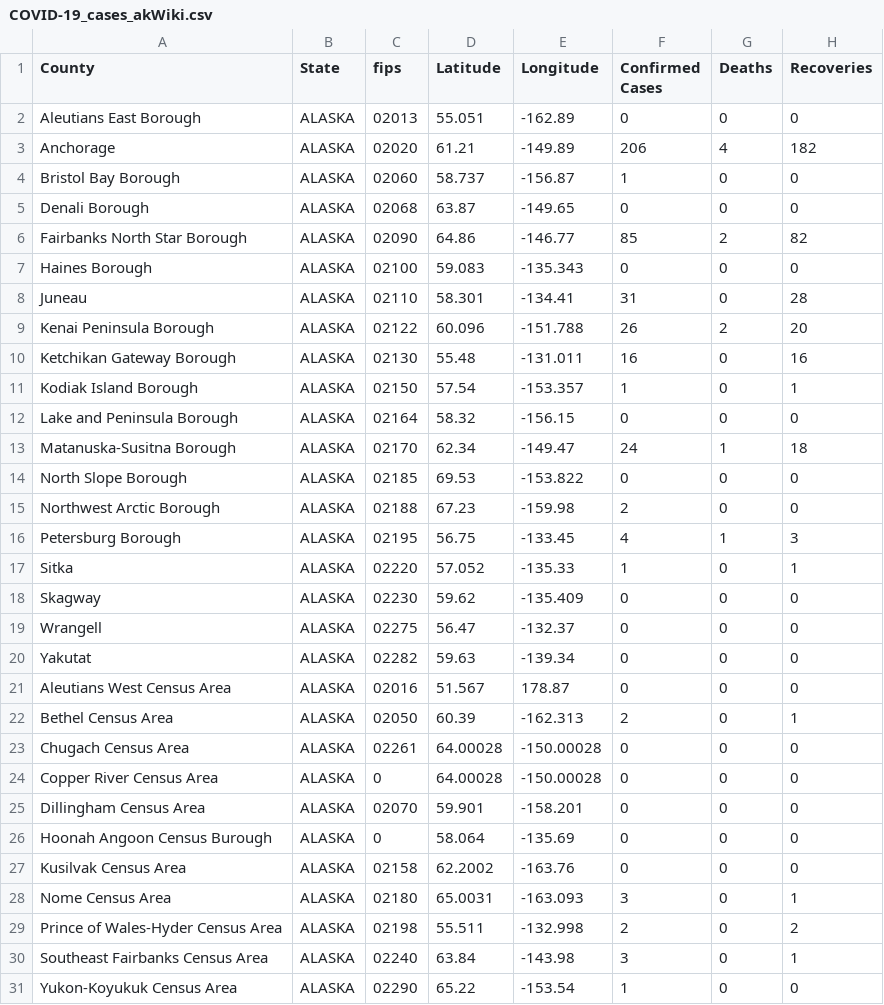
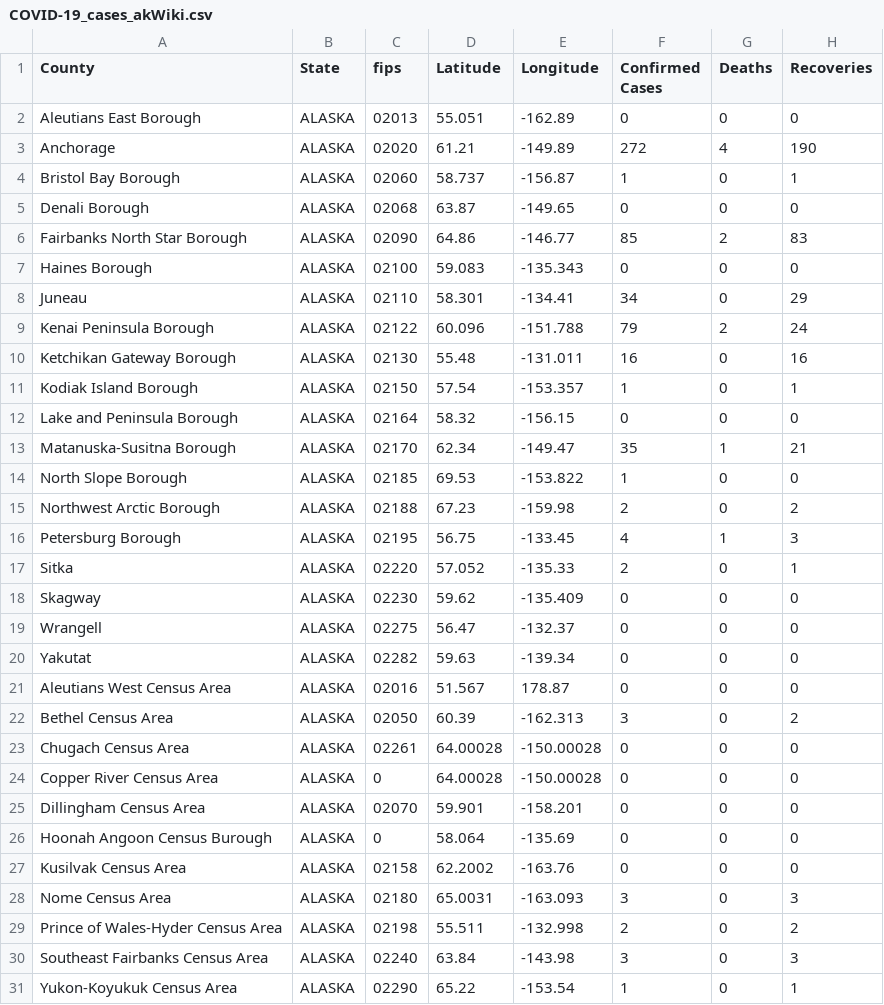
Before and after one commit to ThanatoSohne/COVID-19-Visual-Tool, a CSV file: Web Scraped Docs/US States/COVID-19_cases_akWiki.csv, drawn as a sheet.

Commit message:
updated as of 6/11/2020

```diff
--- a/Web Scraped Docs/US States/COVID-19_cases_akWiki.csv
+++ b/Web Scraped Docs/US States/COVID-19_cases_akWiki.csv
@@ -2,9 +2,9 @@ County,State,fips,Latitude,Longitude,Confirmed Cases,Deaths,Recoveries
 Aleutians East Borough,ALASKA,02013,55.051, -162.89,0,0,0
-Anchorage,ALASKA,02020,61.21, -149.89,206,4,182
-Bristol Bay Borough,ALASKA,02060,58.737, -156.87,1,0,0
+Anchorage,ALASKA,02020,61.21, -149.89,272,4,190
+Bristol Bay Borough,ALASKA,02060,58.737, -156.87,1,0,1
 Denali Borough,ALASKA,02068,63.87, -149.65,0,0,0
-Fairbanks North Star Borough,ALASKA,02090,64.86, -146.77,85,2,82
+Fairbanks North Star Borough,ALASKA,02090,64.86, -146.77,85,2,83
 Haines Borough,ALASKA,02100,59.083, -135.343,0,0,0
-Juneau,ALASKA,02110,58.301, -134.41,31,0,28
-Kenai Peninsula Borough,ALASKA,02122,60.096, -151.788,26,2,20
+Juneau,ALASKA,02110,58.301, -134.41,34,0,29
+Kenai Peninsula Borough,ALASKA,02122,60.096, -151.788,79,2,24
 Ketchikan Gateway Borough,ALASKA,02130,55.48, -131.011,16,0,16
@@ -12,7 +12,7 @@ Kodiak Island Borough,ALASKA,02150,57.54, -153.357,1,0,1
 Lake and Peninsula Borough,ALASKA,02164,58.32, -156.15,0,0,0
-Matanuska-Susitna Borough,ALASKA,02170,62.34, -149.47,24,1,18
-North Slope Borough,ALASKA,02185,69.53, -153.822,0,0,0
-Northwest Arctic Borough,ALASKA,02188,67.23, -159.98,2,0,0
+Matanuska-Susitna Borough,ALASKA,02170,62.34, -149.47,35,1,21
+North Slope Borough,ALASKA,02185,69.53, -153.822,1,0,0
+Northwest Arctic Borough,ALASKA,02188,67.23, -159.98,2,0,2
 Petersburg Borough,ALASKA,02195,56.75, -133.45,4,1,3
-Sitka,ALASKA,02220,57.052, -135.33,1,0,1
+Sitka,ALASKA,02220,57.052, -135.33,2,0,1
 Skagway,ALASKA,02230,59.62, -135.409,0,0,0
@@ -21,3 +21,3 @@ Yakutat,ALASKA,02282,59.63, -139.34,0,0,0
 Aleutians West Census Area,ALASKA,02016,51.567, 178.87,0,0,0
-Bethel Census Area,ALASKA,02050,60.39, -162.313,2,0,1
+Bethel Census Area,ALASKA,02050,60.39, -162.313,3,0,2
 Chugach Census Area,ALASKA,02261,64.00028, -150.00028,0,0,0
@@ -27,5 +27,5 @@ Hoonah Angoon Census Burough,ALASKA,0,58.064, -135.69,0,0,0
 Kusilvak Census Area,ALASKA,02158,62.2002, -163.76,0,0,0
-Nome Census Area,ALASKA,02180,65.0031, -163.093,3,0,1
+Nome Census Area,ALASKA,02180,65.0031, -163.093,3,0,3
 Prince of Wales-Hyder Census Area,ALASKA,02198,55.511, -132.998,2,0,2
-Southeast Fairbanks Census Area,ALASKA,02240,63.84, -143.98,3,0,1
-Yukon-Koyukuk Census Area,ALASKA,02290,65.22, -153.54,1,0,0
+Southeast Fairbanks Census Area,ALASKA,02240,63.84, -143.98,3,0,3
+Yukon-Koyukuk Census Area,ALASKA,02290,65.22, -153.54,1,0,1
```
